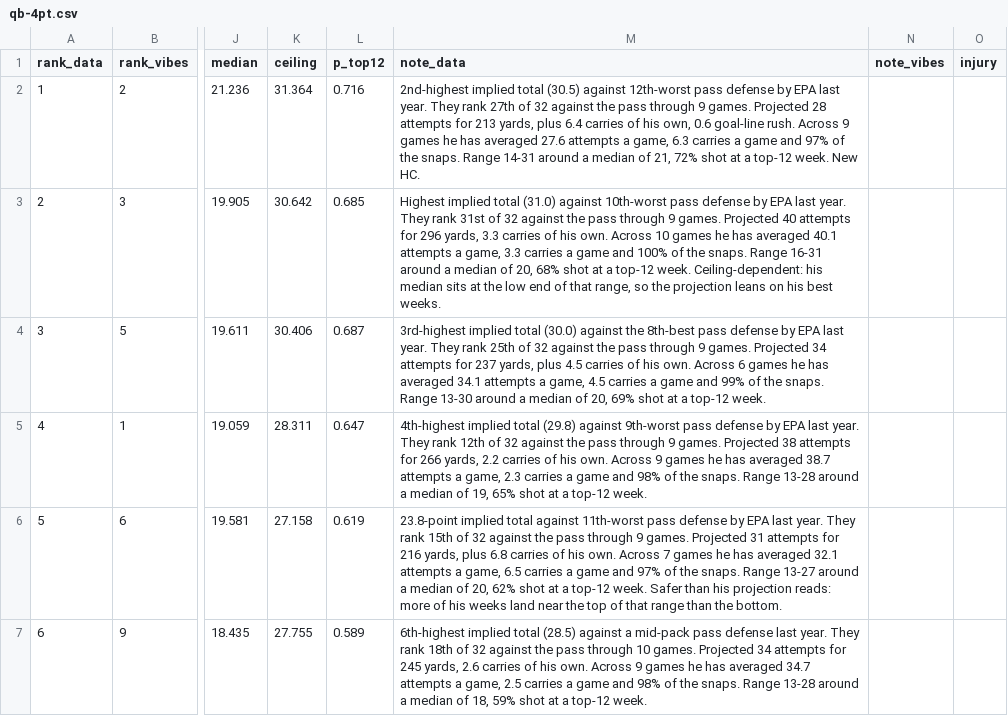
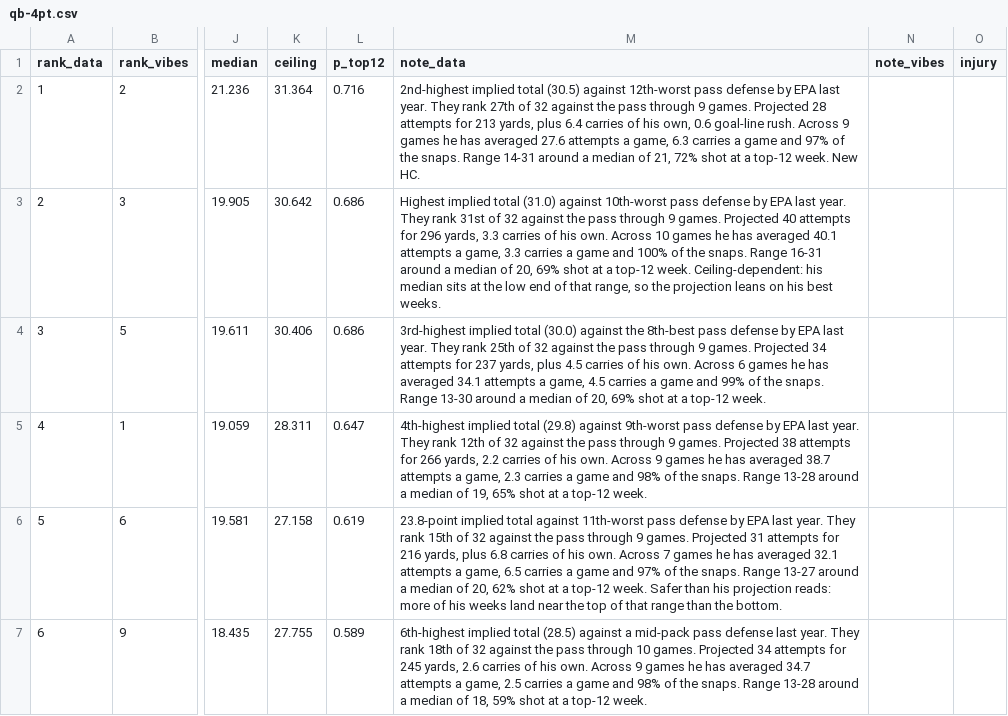
Before and after one commit to maditphillips/The-Delta-Duo, a CSV file: data/weekly/2026/week-11/qb-4pt.csv, drawn as a sheet; only a part is shown, gaps mark what is left out; the diff covers the shown part only; the diff names each change by its address in the sheet, - before the commit and + after, or states it on an @@ line.

```diff
--- a/data/weekly/2026/week-11/qb-4pt.csv
+++ b/data/weekly/2026/week-11/qb-4pt.csv
-L3 (p_top12): 0.685
+L3 (p_top12): 0.686
-M3 (note_data): …of 20, 68% shot at…
+M3 (note_data): …of 20, 69% shot at…
-L4 (p_top12): 0.687
+L4 (p_top12): 0.686
```
Also changed, not shown: 1 added row, 1 removed row and 44 edited cells elsewhere in this file, data/weekly/2026/week-11/rb-half.csv, data/weekly/2026/week-11/rb-ppr.csv, 6 other files.
